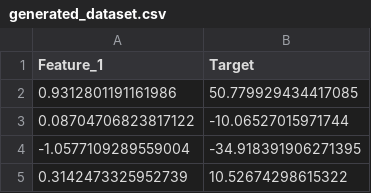
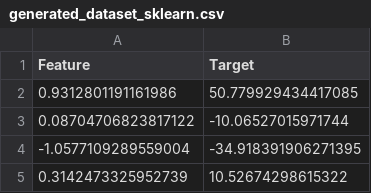
Before and after one commit to Ewilor/Data_Science_Labs, a CSV file: generated_dataset_sklearn.csv (was generated_dataset.csv), drawn as a sheet; only a part is shown.

```diff
--- a/generated_dataset.csv
+++ b/generated_dataset_sklearn.csv
@@ -1,2 +1,2 @@
-Feature_1,Target
+Feature,Target
 0.9312801191161986,50.779929434417085
```
Also changed, not shown: 4 other files.
